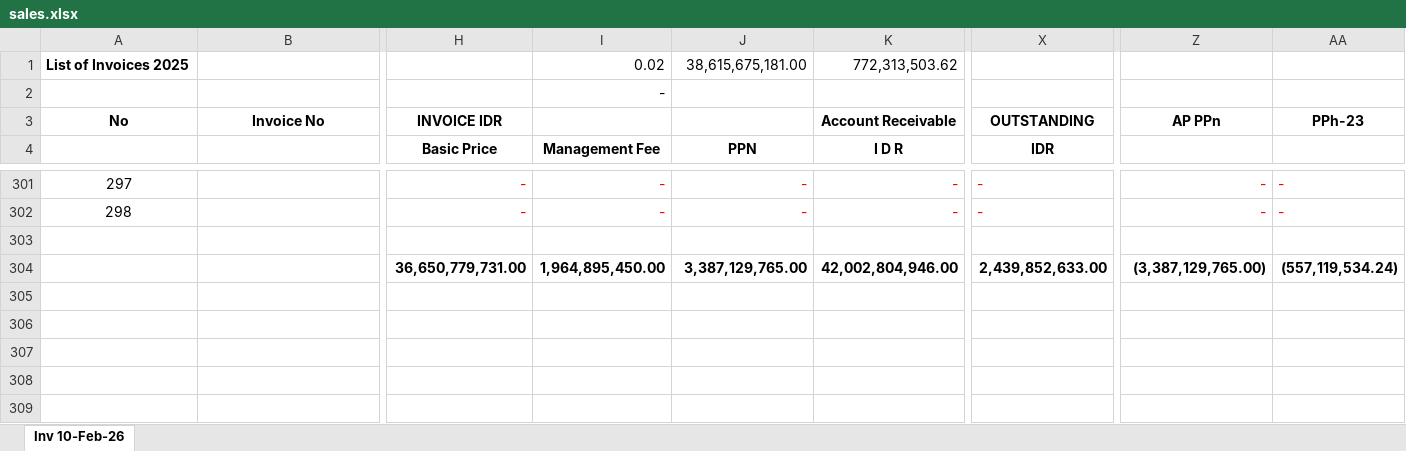
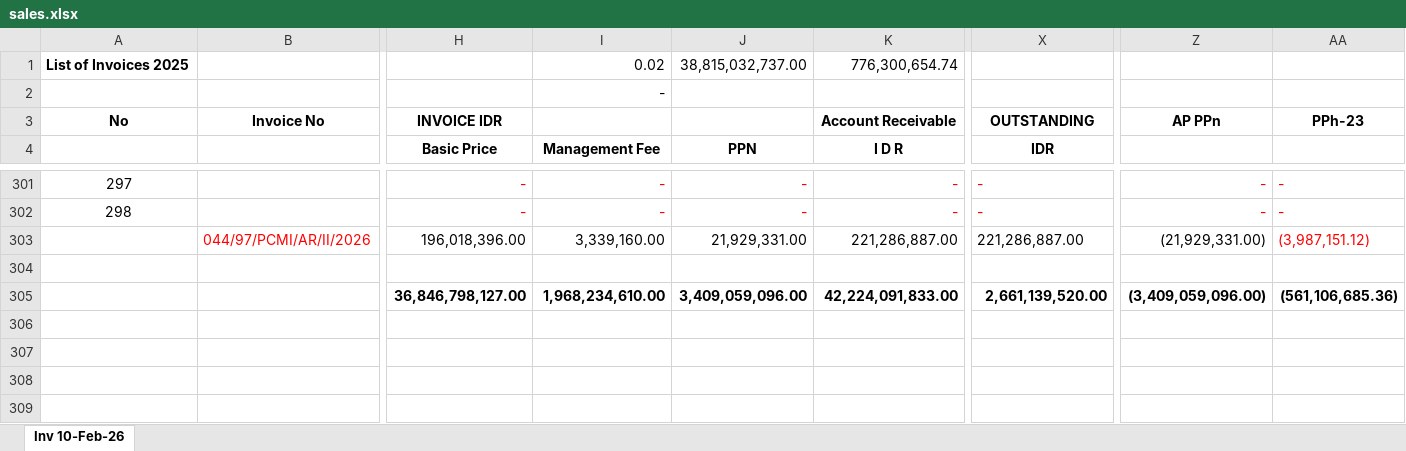
Before and after one commit to anshacerbia2/cms, an Excel workbook: backend/prisma/seed-data/sales.xlsx, sheet Inv 10-Feb-26, drawn as a sheet; only a part is shown, gaps mark what is left out; values as stored, in another font and other column widths than the file's, no borders; removed rows and columns are numbered as before the commit, all else as after; rows hold the shown columns only; the diff covers the shown part only; the diff names each change by its address in the sheet, - before the commit and + after, or states it on an @@ line.

```diff
--- a/backend/prisma/seed-data/sales.xlsx (sheet Inv 10-Feb-26)
+++ b/backend/prisma/seed-data/sales.xlsx (sheet Inv 10-Feb-26)
-row 1: List of Invoices 2025 |  |  | 0.02 | 38,615,675,181.00 | 772,313,503.62
+row 1: List of Invoices 2025 |  |  | 0.02 | 38,815,032,737.00 | 776,300,654.74
+row 303:  | 044/97/PCMI/AR/II/2026 | 196,018,396.00 | 3,339,160.00 | 21,929,331.00 | 221,286,887.00 | 221,286,887.00 | (21,929,331.00) | (3,987,151.12)
-H305 (Basic Price): 36,650,779,731.00
+H305 (Basic Price): 36,846,798,127.00
-I305 (Management Fee): 1,964,895,450.00
+I305 (Management Fee): 1,968,234,610.00
-J305 (PPN): 3,387,129,765.00
+J305 (PPN): 3,409,059,096.00
-K305 (I D R): 42,002,804,946.00
+K305 (I D R): 42,224,091,833.00
-X305 (IDR): 2,439,852,633.00
+X305 (IDR): 2,661,139,520.00
-Z305: (3,387,129,765.00)
+Z305: (3,409,059,096.00)
-AA305: (557,119,534.24)
+AA305: (561,106,685.36)
```
Also changed, not shown: 1 edited cell elsewhere in this sheet, formulas that keep their value, backend/prisma/seed-data/account-payable.xlsx, backend/prisma/seed-data/account-receiveable.xlsx, 9 other files.
